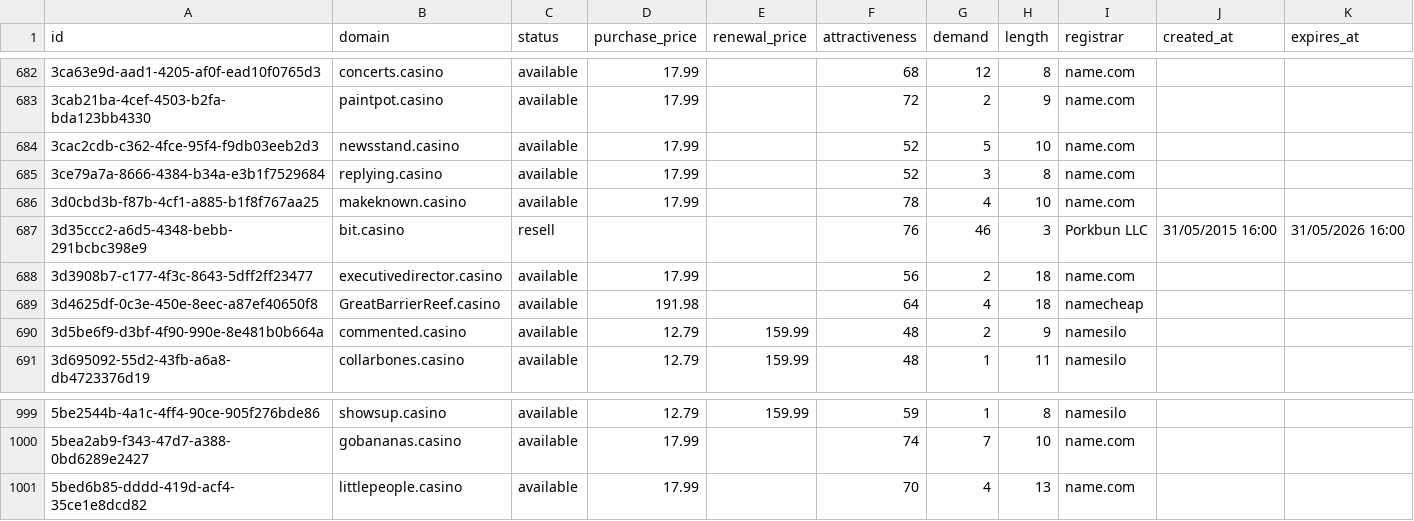
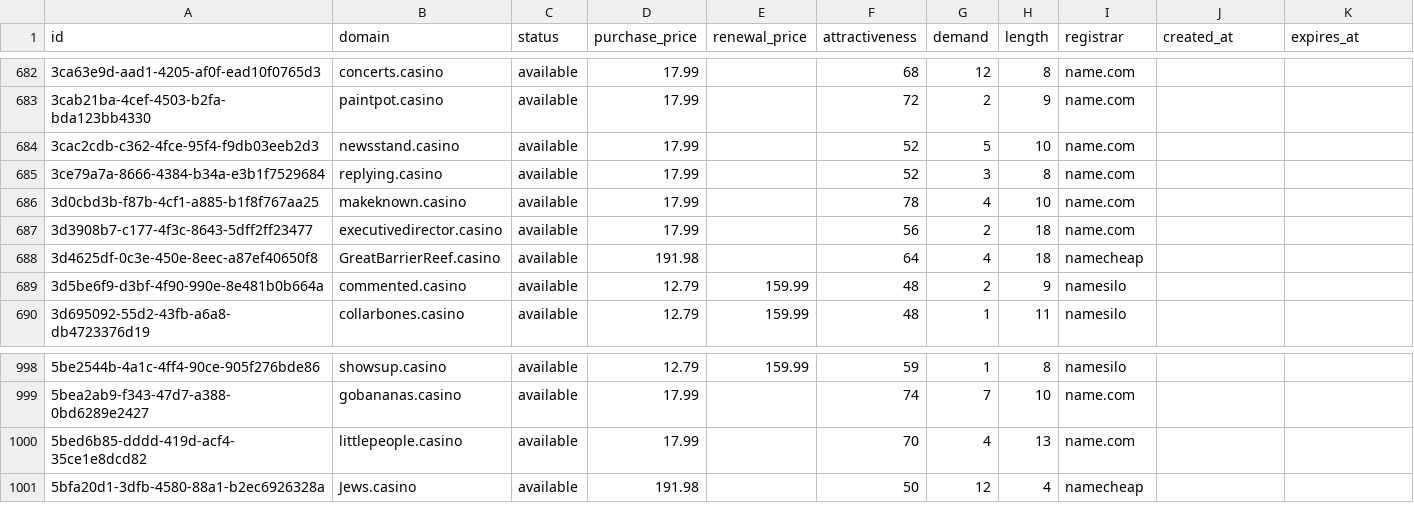
Before and after one commit to UniqueDomains/casino-oneword-domains, a CSV file: casino.csv, drawn as a sheet; only a part is shown, gaps mark what is left out.

Commit message:
Domains update

```diff
--- a/casino.csv
+++ b/casino.csv
@@ -686,3 +686,2 @@ id,domain,status,purchase_price,renewal_price,attractiveness,demand,length,regis
 3d0cbd3b-f87b-4cf1-a885-b1f8f767aa25,makeknown.casino,available,17.99,,78,4,10,name.com,,
-3d35ccc2-a6d5-4348-bebb-291bcbc398e9,bit.casino,resell,,,76,46,3,Porkbun LLC,31/05/2015 16:00,31/05/2026 16:00
 3d3908b7-c177-4f3c-8643-5dff2ff23477,executivedirector.casino,available,17.99,,56,2,18,name.com,,
@@ -1001 +1000,2 @@ id,domain,status,purchase_price,renewal_price,attractiveness,demand,length,regis
 5bed6b85-dddd-419d-acf4-35ce1e8dcd82,littlepeople.casino,available,17.99,,70,4,13,name.com,,
+5bfa20d1-3dfb-4580-88a1-b2ec6926328a,Jews.casino,available,191.98,,50,12,4,namecheap,,
```
Also changed, not shown: 4 other files.
